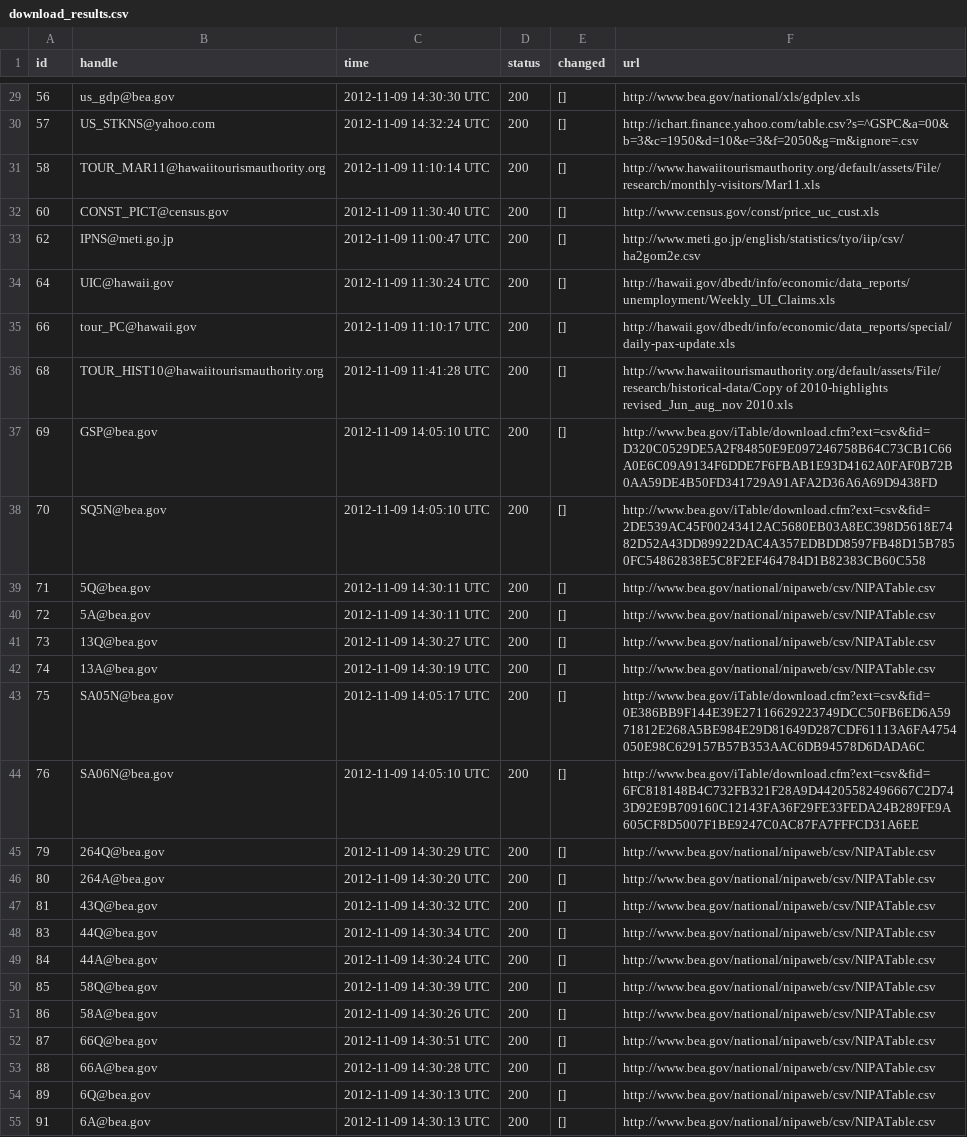
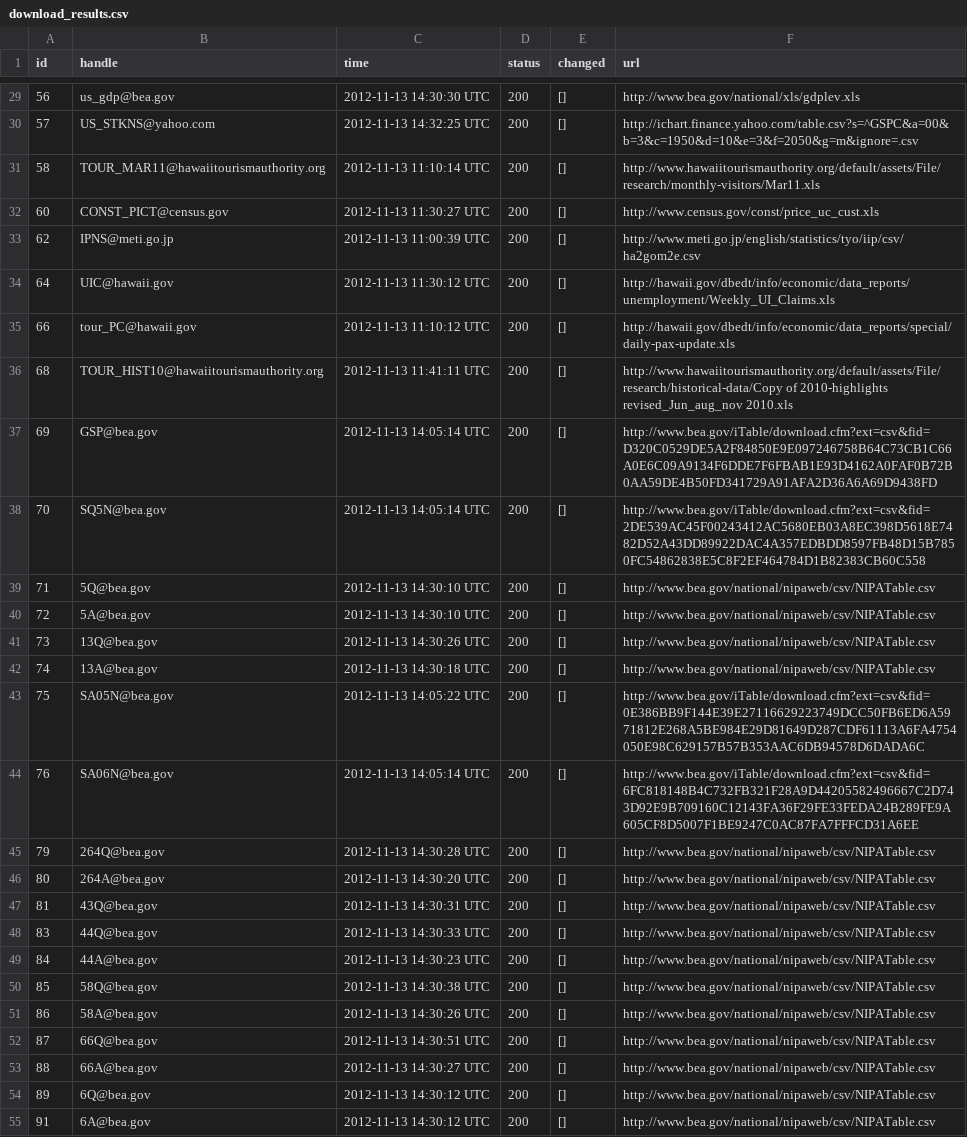
Before and after one commit to bentut/udaman, a CSV file: public/download_results.csv, drawn as a sheet; only a part is shown, gaps mark what is left out; the diff covers the shown part only; the diff names each change by its address in the sheet, - before the commit and + after, or states it on an @@ line.

```diff
--- a/public/download_results.csv
+++ b/public/download_results.csv
-C29 (time): 2012-11-09 14:30:30 UTC
+C29 (time): 2012-11-13 14:30:30 UTC
-C30 (time): 2012-11-09 14:32:24 UTC
+C30 (time): 2012-11-13 14:32:25 UTC
-C31 (time): 2012-11-09 11:10:14 UTC
+C31 (time): 2012-11-13 11:10:14 UTC
-C32 (time): 2012-11-09 11:30:40 UTC
+C32 (time): 2012-11-13 11:30:27 UTC
-C33 (time): 2012-11-09 11:00:47 UTC
+C33 (time): 2012-11-13 11:00:39 UTC
-C34 (time): 2012-11-09 11:30:24 UTC
+C34 (time): 2012-11-13 11:30:12 UTC
-C35 (time): 2012-11-09 11:10:17 UTC
+C35 (time): 2012-11-13 11:10:12 UTC
-C36 (time): 2012-11-09 11:41:28 UTC
+C36 (time): 2012-11-13 11:41:11 UTC
-C37:C38 (time): 2012-11-09 14:05:10 UTC
+C37:C38 (time): 2012-11-13 14:05:14 UTC
-C39:C40 (time): 2012-11-09 14:30:11 UTC
+C39:C40 (time): 2012-11-13 14:30:10 UTC
-C41 (time): 2012-11-09 14:30:27 UTC
+C41 (time): 2012-11-13 14:30:26 UTC
-C42 (time): 2012-11-09 14:30:19 UTC
+C42 (time): 2012-11-13 14:30:18 UTC
-C43 (time): 2012-11-09 14:05:17 UTC
+C43 (time): 2012-11-13 14:05:22 UTC
-C44 (time): 2012-11-09 14:05:10 UTC
+C44 (time): 2012-11-13 14:05:14 UTC
-C45 (time): 2012-11-09 14:30:29 UTC
+C45 (time): 2012-11-13 14:30:28 UTC
-C46 (time): 2012-11-09 14:30:20 UTC
+C46 (time): 2012-11-13 14:30:20 UTC
-C47 (time): 2012-11-09 14:30:32 UTC
+C47 (time): 2012-11-13 14:30:31 UTC
-C48 (time): 2012-11-09 14:30:34 UTC
+C48 (time): 2012-11-13 14:30:33 UTC
-C49 (time): 2012-11-09 14:30:24 UTC
+C49 (time): 2012-11-13 14:30:23 UTC
-C50 (time): 2012-11-09 14:30:39 UTC
+C50 (time): 2012-11-13 14:30:38 UTC
-C51 (time): 2012-11-09 14:30:26 UTC
+C51 (time): 2012-11-13 14:30:26 UTC
-C52 (time): 2012-11-09 14:30:51 UTC
+C52 (time): 2012-11-13 14:30:51 UTC
-C53 (time): 2012-11-09 14:30:28 UTC
+C53 (time): 2012-11-13 14:30:27 UTC
-C54:C55 (time): 2012-11-09 14:30:13 UTC
+C54:C55 (time): 2012-11-13 14:30:12 UTC
```
Also changed, not shown: 121 edited cells elsewhere in this file, public/packager_output.csv, public/rake_time.csv, 10 other files.
